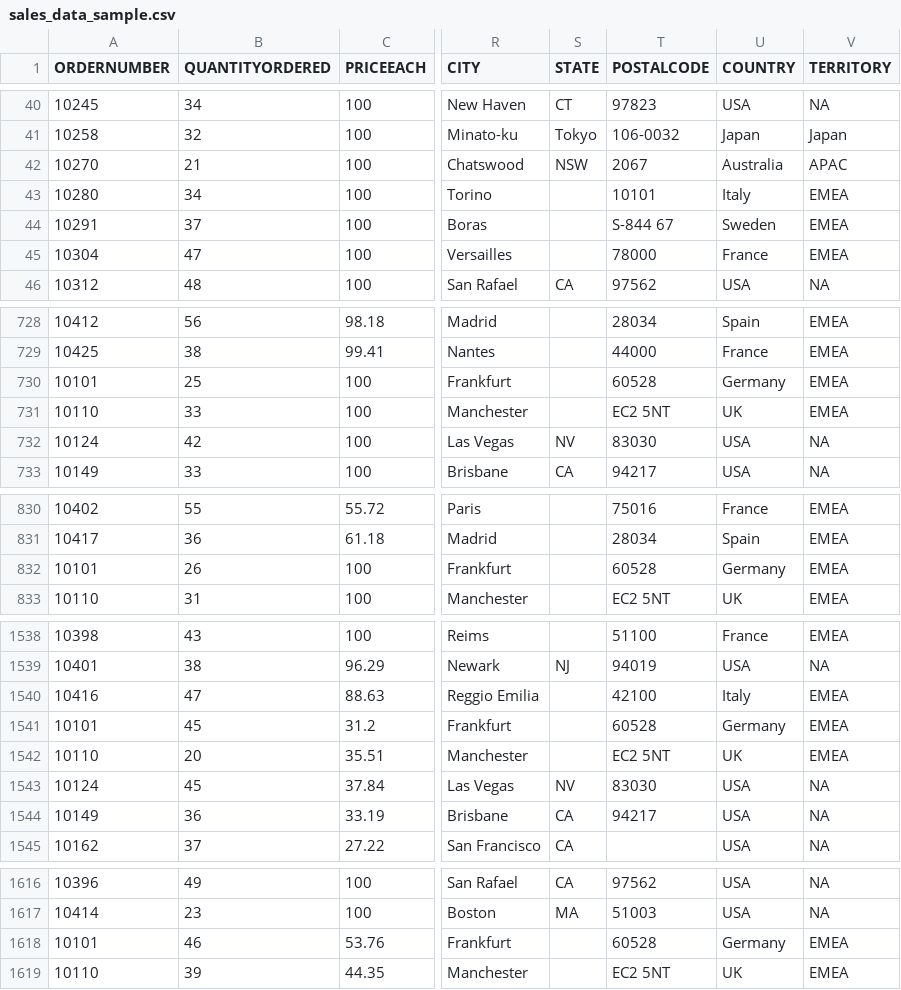
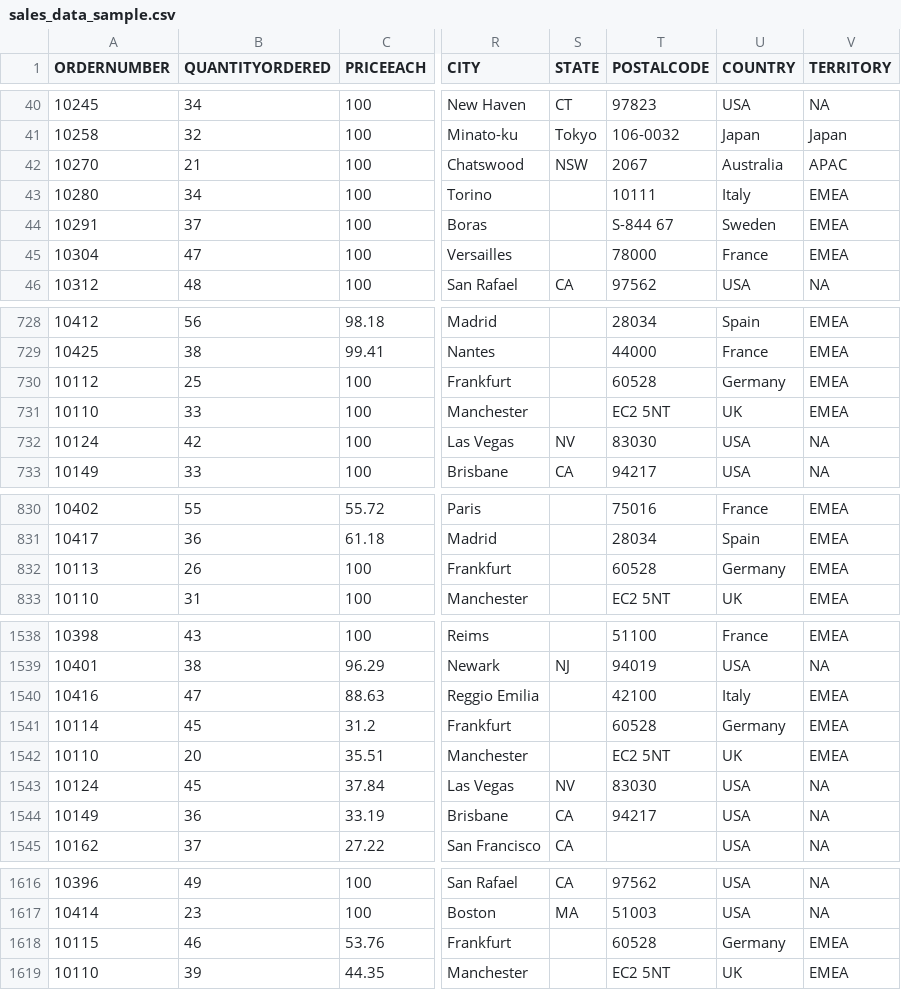
Before and after one commit to Sgupta1-prog/Sample_Sales_Data, a CSV file: sales_data_sample.csv, drawn as a sheet; only a part is shown, gaps mark what is left out; the diff names each change by its address in the sheet, - before the commit and + after, or states it on an @@ line.

Commit message:
Update sales_data_sample.csv

```diff
--- a/sales_data_sample.csv
+++ b/sales_data_sample.csv
-T43 (POSTALCODE): 10101
+T43 (POSTALCODE): 10111
-A730 (ORDERNUMBER): 10101
+A730 (ORDERNUMBER): 10112
-A832 (ORDERNUMBER): 10101
+A832 (ORDERNUMBER): 10113
-A1541 (ORDERNUMBER): 10101
+A1541 (ORDERNUMBER): 10114
-A1618 (ORDERNUMBER): 10101
+A1618 (ORDERNUMBER): 10115
```
